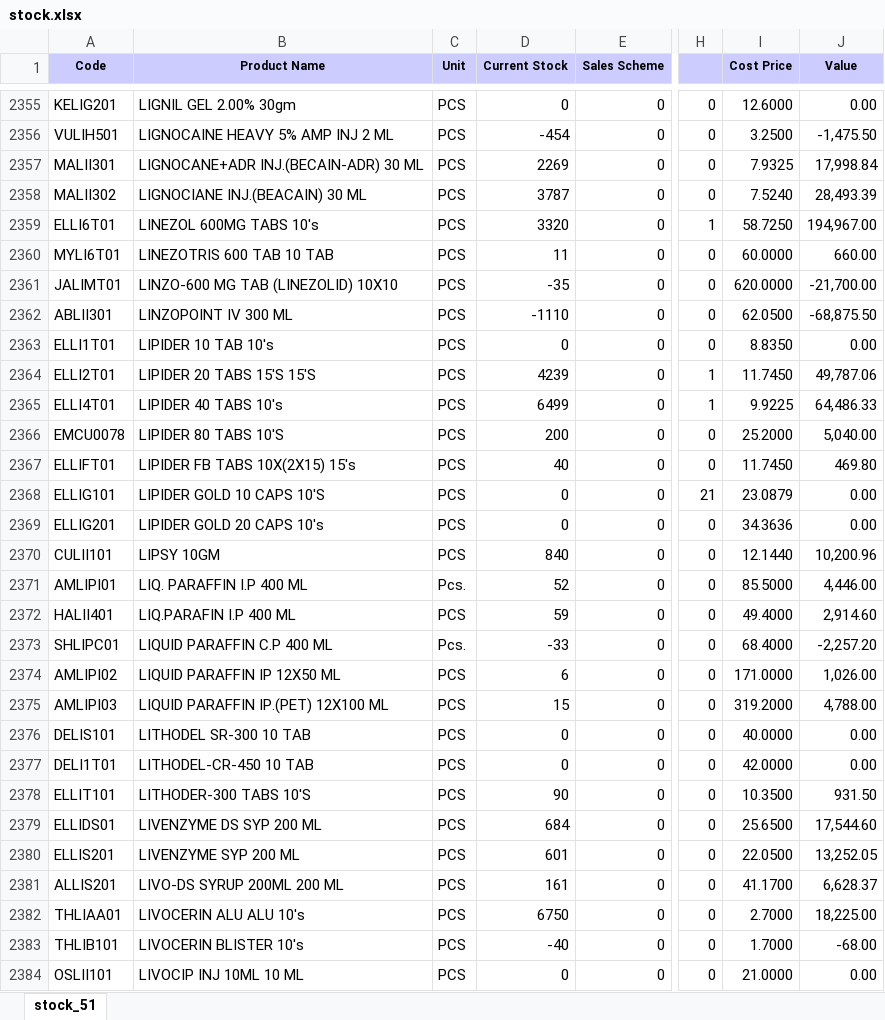
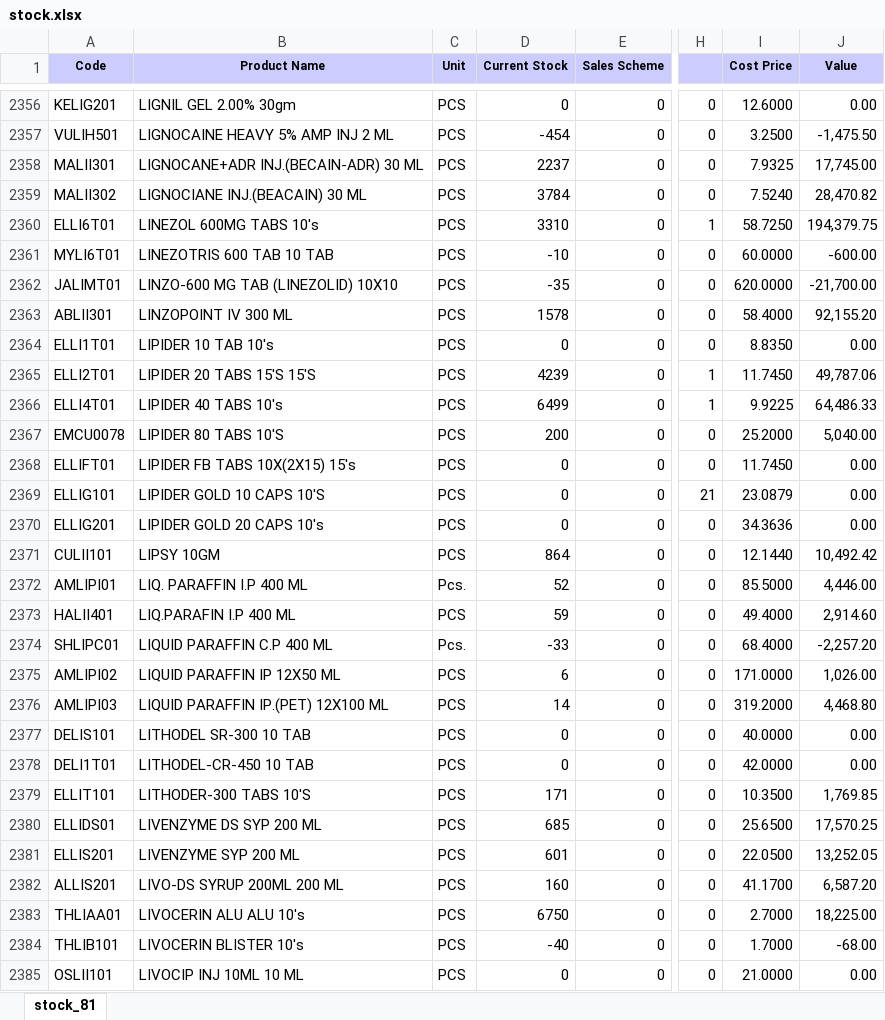
Before and after one commit to ishwarpharma/ishwarone, an Excel workbook: stock.xlsx, sheet stock_81, drawn as a sheet; only a part is shown, gaps mark what is left out; values as stored, in another font and other column widths than the file's, no borders; addresses are those after the commit; the diff covers the shown part only; the diff names each change by its address in the sheet, - before the commit and + after, or states it on an @@ line.

```diff
--- a/stock.xlsx (sheet stock_81)
+++ b/stock.xlsx (sheet stock_81)
-sheet tab: stock_51
+sheet tab: stock_81
-D2358 (Current Stock): 2269
+D2358 (Current Stock): 2237
-J2358 (Value): 17,998.84
+J2358 (Value): 17,745.00
-D2359 (Current Stock): 3787
+D2359 (Current Stock): 3784
-J2359 (Value): 28,493.39
+J2359 (Value): 28,470.82
-D2360 (Current Stock): 3320
+D2360 (Current Stock): 3310
-J2360 (Value): 194,967.00
+J2360 (Value): 194,379.75
-D2361 (Current Stock): 11
+D2361 (Current Stock): -10
-J2361 (Value): 660.00
+J2361 (Value): -600.00
-D2363 (Current Stock): -1110
+D2363 (Current Stock): 1578
-I2363 (Cost Price): 62.0500
+I2363 (Cost Price): 58.4000
-J2363 (Value): -68,875.50
+J2363 (Value): 92,155.20
-D2368 (Current Stock): 40
+D2368 (Current Stock): 0
-J2368 (Value): 469.80
+J2368 (Value): 0.00
-D2371 (Current Stock): 840
+D2371 (Current Stock): 864
-J2371 (Value): 10,200.96
+J2371 (Value): 10,492.42
-D2376 (Current Stock): 15
+D2376 (Current Stock): 14
-J2376 (Value): 4,788.00
+J2376 (Value): 4,468.80
-D2379 (Current Stock): 90
+D2379 (Current Stock): 171
-J2379 (Value): 931.50
+J2379 (Value): 1,769.85
-D2380 (Current Stock): 684
+D2380 (Current Stock): 685
-J2380 (Value): 17,544.60
+J2380 (Value): 17,570.25
-D2382 (Current Stock): 161
+D2382 (Current Stock): 160
-J2382 (Value): 6,628.37
+J2382 (Value): 6,587.20
```
Also changed, not shown: 1 added row and 1317 edited cells elsewhere in this sheet.
